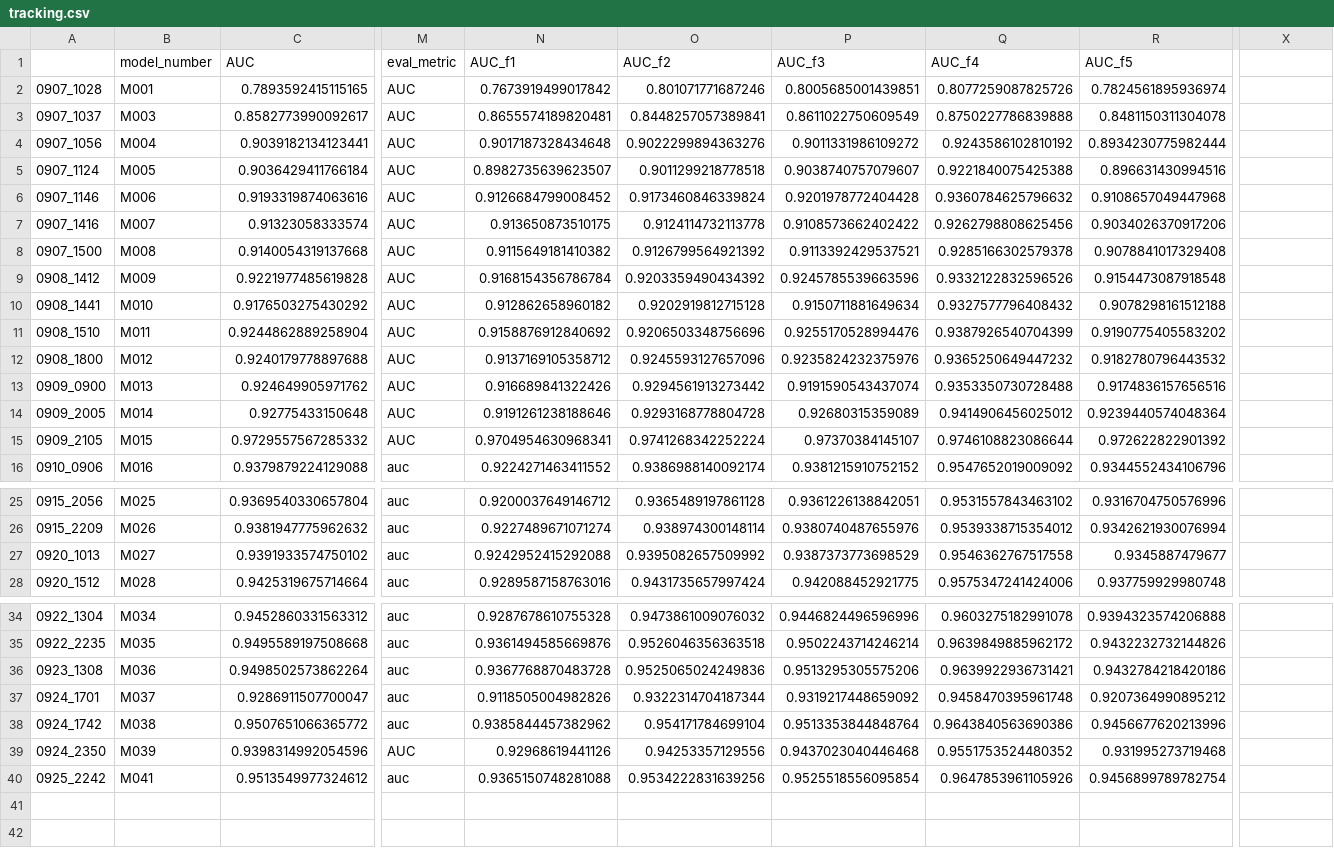
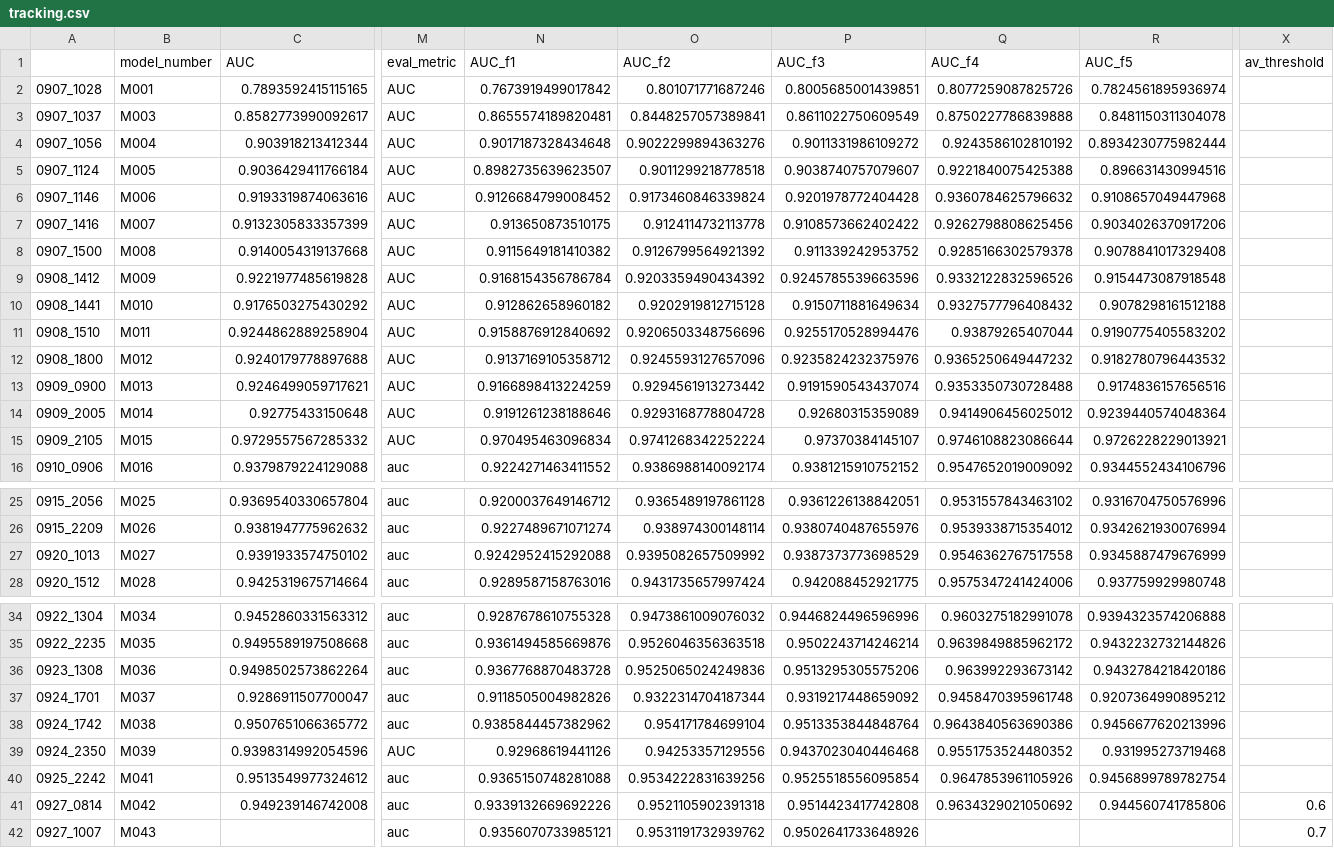
Before and after one commit to RobMulla/kaggle-ieee-fraud-detection, a CSV file: tracking/tracking.csv, drawn as a sheet; only a part is shown, gaps mark what is left out; rows hold the shown columns only; the diff names each change by its address in the sheet, - before the commit and + after, or states it on an @@ line.

```diff
--- a/tracking/tracking.csv
+++ b/tracking/tracking.csv
-X1: (empty)
+X1: av_threshold
-C4 (AUC): 0.9039182134123441
+C4 (AUC): 0.903918213412344
-C7 (AUC): 0.91323058333574
+C7 (AUC): 0.9132305833357399
-P8 (AUC_f3): 0.9113392429537521
+P8 (AUC_f3): 0.911339242953752
-Q11 (AUC_f4): 0.9387926540704399
+Q11 (AUC_f4): 0.93879265407044
-C13 (AUC): 0.924649905971762
+C13 (AUC): 0.9246499059717621
-N13 (AUC_f1): 0.916689841322426
+N13 (AUC_f1): 0.9166898413224259
-N15 (AUC_f1): 0.9704954630968341
+N15 (AUC_f1): 0.970495463096834
-R15 (AUC_f5): 0.972622822901392
+R15 (AUC_f5): 0.9726228229013921
-R27 (AUC_f5): 0.9345887479677
+R27 (AUC_f5): 0.9345887479676999
-Q36 (AUC_f4): 0.9639922936731421
+Q36 (AUC_f4): 0.963992293673142
+row 41: 0927_0814 | M042 | 0.949239146742008 | auc | 0.9339132669692226 | 0.9521105902391318 | 0.9514423417742808 | 0.9634329021050692 | 0.944560741785806 | 0.6
+row 42: 0927_1007 | M043 |  | auc | 0.9356070733985121 | 0.9531191732939762 | 0.9502641733648926 |  |  | 0.7
```
Also changed, not shown: 5 other files.
